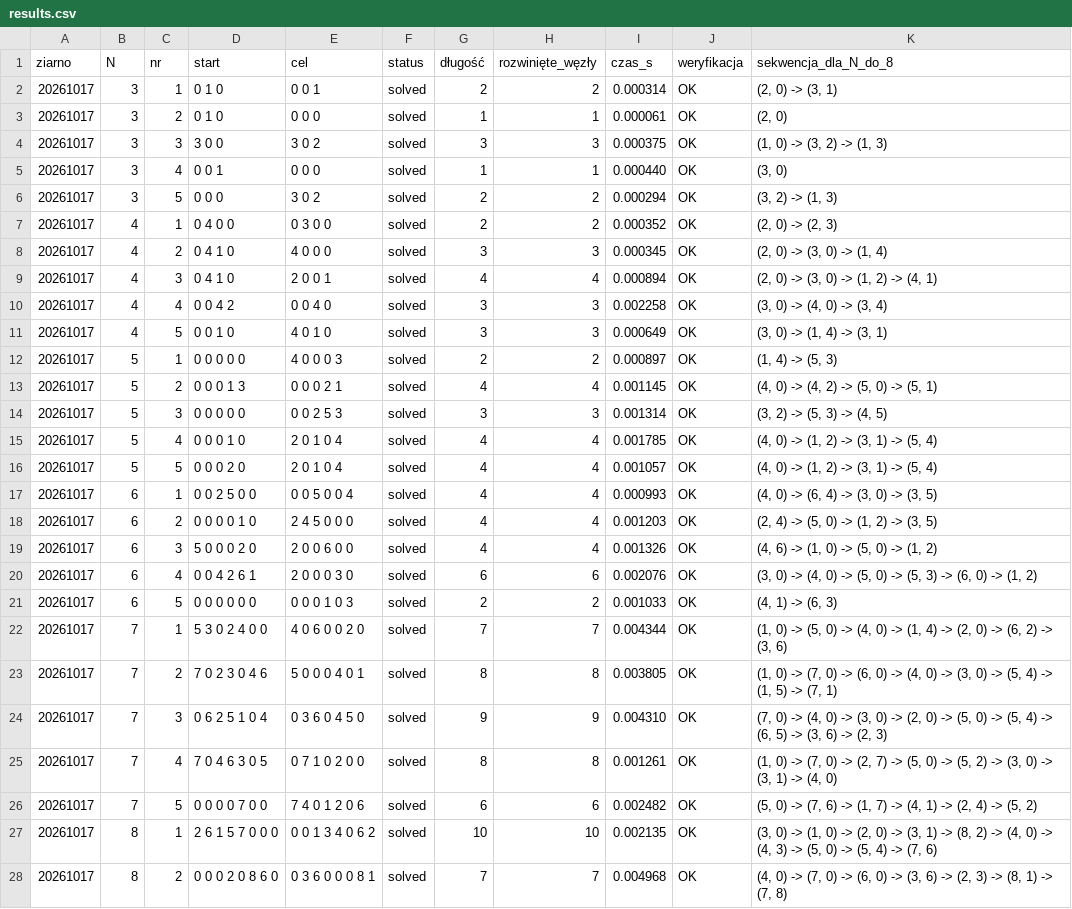
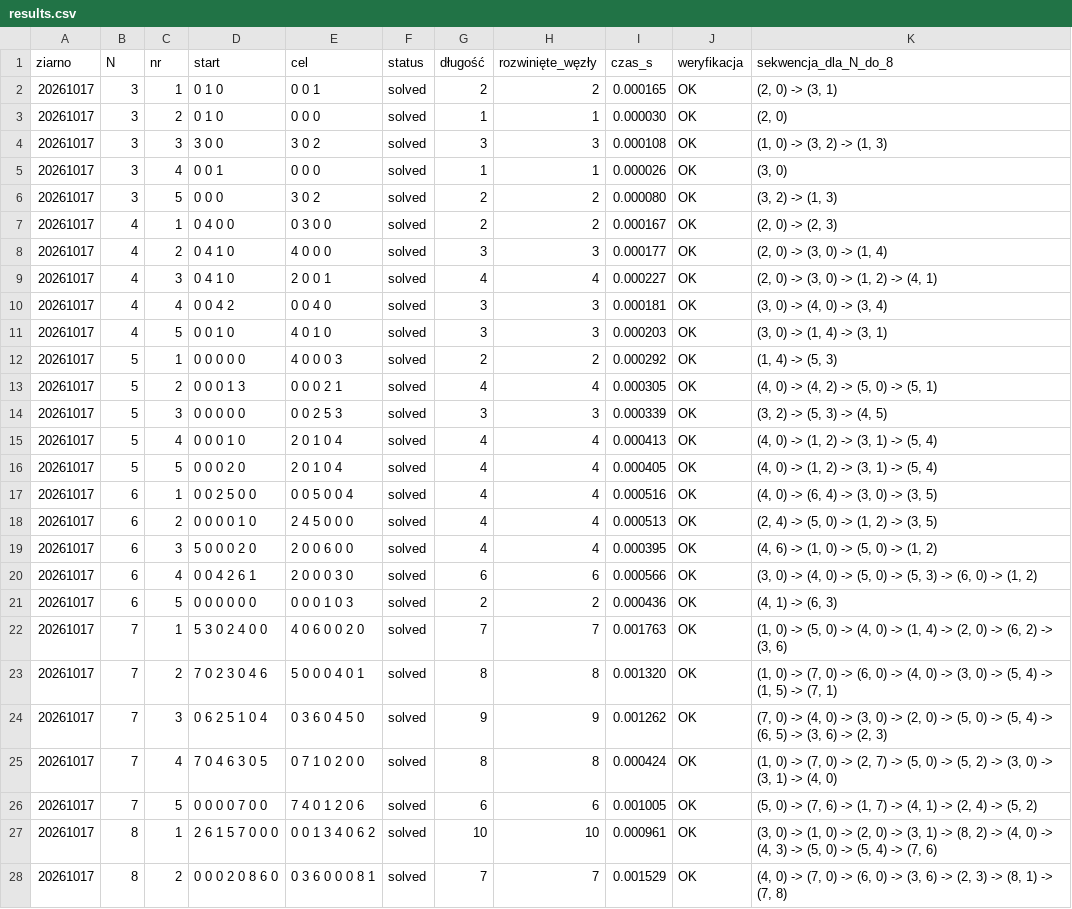
Before and after one commit to aneq05/Knowledge_Engineering, a CSV file: blocks_world_basic/results/results.csv, drawn as a sheet; only a part is shown; the diff covers the shown part only.

```diff
--- a/blocks_world_basic/results/results.csv
+++ b/blocks_world_basic/results/results.csv
@@ -1,28 +1,28 @@
 ziarno,N,nr,start,cel,status,długość,rozwinięte_węzły,czas_s,weryfikacja,sekwencja_dla_N_do_8
-20261017,3,1,0 1 0,0 0 1,solved,2,2,0.000314,OK,"(2, 0) -> (3, 1)"
-20261017,3,2,0 1 0,0 0 0,solved,1,1,0.000061,OK,"(2, 0)"
-20261017,3,3,3 0 0,3 0 2,solved,3,3,0.000375,OK,"(1, 0) -> (3, 2) -> (1, 3)"
-20261017,3,4,0 0 1,0 0 0,solved,1,1,0.000440,OK,"(3, 0)"
-20261017,3,5,0 0 0,3 0 2,solved,2,2,0.000294,OK,"(3, 2) -> (1, 3)"
-20261017,4,1,0 4 0 0,0 3 0 0,solved,2,2,0.000352,OK,"(2, 0) -> (2, 3)"
-20261017,4,2,0 4 1 0,4 0 0 0,solved,3,3,0.000345,OK,"(2, 0) -> (3, 0) -> (1, 4)"
-20261017,4,3,0 4 1 0,2 0 0 1,solved,4,4,0.000894,OK,"(2, 0) -> (3, 0) -> (1, 2) -> (4, 1)"
-20261017,4,4,0 0 4 2,0 0 4 0,solved,3,3,0.002258,OK,"(3, 0) -> (4, 0) -> (3, 4)"
-20261017,4,5,0 0 1 0,4 0 1 0,solved,3,3,0.000649,OK,"(3, 0) -> (1, 4) -> (3, 1)"
-20261017,5,1,0 0 0 0 0,4 0 0 0 3,solved,2,2,0.000897,OK,"(1, 4) -> (5, 3)"
-20261017,5,2,0 0 0 1 3,0 0 0 2 1,solved,4,4,0.001145,OK,"(4, 0) -> (4, 2) -> (5, 0) -> (5, 1)"
-20261017,5,3,0 0 0 0 0,0 0 2 5 3,solved,3,3,0.001314,OK,"(3, 2) -> (5, 3) -> (4, 5)"
-20261017,5,4,0 0 0 1 0,2 0 1 0 4,solved,4,4,0.001785,OK,"(4, 0) -> (1, 2) -> (3, 1) -> (5, 4)"
-20261017,5,5,0 0 0 2 0,2 0 1 0 4,solved,4,4,0.001057,OK,"(4, 0) -> (1, 2) -> (3, 1) -> (5, 4)"
-20261017,6,1,0 0 2 5 0 0,0 0 5 0 0 4,solved,4,4,0.000993,OK,"(4, 0) -> (6, 4) -> (3, 0) -> (3, 5)"
-20261017,6,2,0 0 0 0 1 0,2 4 5 0 0 0,solved,4,4,0.001203,OK,"(2, 4) -> (5, 0) -> (1, 2) -> (3, 5)"
-20261017,6,3,5 0 0 0 2 0,2 0 0 6 0 0,solved,4,4,0.001326,OK,"(4, 6) -> (1, 0) -> (5, 0) -> (1, 2)"
-20261017,6,4,0 0 4 2 6 1,2 0 0 0 3 0,solved,6,6,0.002076,OK,"(3, 0) -> (4, 0) -> (5, 0) -> (5, 3) -> (6, 0) -> (1, 2)"
-20261017,6,5,0 0 0 0 0 0,0 0 0 1 0 3,solved,2,2,0.001033,OK,"(4, 1) -> (6, 3)"
-20261017,7,1,5 3 0 2 4 0 0,4 0 6 0 0 2 0,solved,7,7,0.004344,OK,"(1, 0) -> (5, 0) -> (4, 0) -> (1, 4) -> (2, 0) -> (6, 2) -> (3, 6)"
-20261017,7,2,7 0 2 3 0 4 6,5 0 0 0 4 0 1,solved,8,8,0.003805,OK,"(1, 0) -> (7, 0) -> (6, 0) -> (4, 0) -> (3, 0) -> (5, 4) -> (1, 5) -> (7, 1)"
-20261017,7,3,0 6 2 5 1 0 4,0 3 6 0 4 5 0,solved,9,9,0.004310,OK,"(7, 0) -> (4, 0) -> (3, 0) -> (2, 0) -> (5, 0) -> (5, 4) -> (6, 5) -> (3, 6) -> (2, 3)"
-20261017,7,4,7 0 4 6 3 0 5,0 7 1 0 2 0 0,solved,8,8,0.001261,OK,"(1, 0) -> (7, 0) -> (2, 7) -> (5, 0) -> (5, 2) -> (3, 0) -> (3, 1) -> (4, 0)"
-20261017,7,5,0 0 0 0 7 0 0,7 4 0 1 2 0 6,solved,6,6,0.002482,OK,"(5, 0) -> (7, 6) -> (1, 7) -> (4, 1) -> (2, 4) -> (5, 2)"
-20261017,8,1,2 6 1 5 7 0 0 0,0 0 1 3 4 0 6 2,solved,10,10,0.002135,OK,"(3, 0) -> (1, 0) -> (2, 0) -> (3, 1) -> (8, 2) -> (4, 0) -> (4, 3) -> (5, 0) -> (5, 4) -> (7, 6)"
-20261017,8,2,0 0 0 2 0 8 6 0,0 3 6 0 0 0 8 1,solved,7,7,0.004968,OK,"(4, 0) -> (7, 0) -> (6, 0) -> (3, 6) -> (2, 3) -> (8, 1) -> (7, 8)"
+20261017,3,1,0 1 0,0 0 1,solved,2,2,0.000165,OK,"(2, 0) -> (3, 1)"
+20261017,3,2,0 1 0,0 0 0,solved,1,1,0.000030,OK,"(2, 0)"
+20261017,3,3,3 0 0,3 0 2,solved,3,3,0.000108,OK,"(1, 0) -> (3, 2) -> (1, 3)"
+20261017,3,4,0 0 1,0 0 0,solved,1,1,0.000026,OK,"(3, 0)"
+20261017,3,5,0 0 0,3 0 2,solved,2,2,0.000080,OK,"(3, 2) -> (1, 3)"
+20261017,4,1,0 4 0 0,0 3 0 0,solved,2,2,0.000167,OK,"(2, 0) -> (2, 3)"
+20261017,4,2,0 4 1 0,4 0 0 0,solved,3,3,0.000177,OK,"(2, 0) -> (3, 0) -> (1, 4)"
+20261017,4,3,0 4 1 0,2 0 0 1,solved,4,4,0.000227,OK,"(2, 0) -> (3, 0) -> (1, 2) -> (4, 1)"
+20261017,4,4,0 0 4 2,0 0 4 0,solved,3,3,0.000181,OK,"(3, 0) -> (4, 0) -> (3, 4)"
+20261017,4,5,0 0 1 0,4 0 1 0,solved,3,3,0.000203,OK,"(3, 0) -> (1, 4) -> (3, 1)"
+20261017,5,1,0 0 0 0 0,4 0 0 0 3,solved,2,2,0.000292,OK,"(1, 4) -> (5, 3)"
+20261017,5,2,0 0 0 1 3,0 0 0 2 1,solved,4,4,0.000305,OK,"(4, 0) -> (4, 2) -> (5, 0) -> (5, 1)"
+20261017,5,3,0 0 0 0 0,0 0 2 5 3,solved,3,3,0.000339,OK,"(3, 2) -> (5, 3) -> (4, 5)"
+20261017,5,4,0 0 0 1 0,2 0 1 0 4,solved,4,4,0.000413,OK,"(4, 0) -> (1, 2) -> (3, 1) -> (5, 4)"
+20261017,5,5,0 0 0 2 0,2 0 1 0 4,solved,4,4,0.000405,OK,"(4, 0) -> (1, 2) -> (3, 1) -> (5, 4)"
+20261017,6,1,0 0 2 5 0 0,0 0 5 0 0 4,solved,4,4,0.000516,OK,"(4, 0) -> (6, 4) -> (3, 0) -> (3, 5)"
+20261017,6,2,0 0 0 0 1 0,2 4 5 0 0 0,solved,4,4,0.000513,OK,"(2, 4) -> (5, 0) -> (1, 2) -> (3, 5)"
+20261017,6,3,5 0 0 0 2 0,2 0 0 6 0 0,solved,4,4,0.000395,OK,"(4, 6) -> (1, 0) -> (5, 0) -> (1, 2)"
+20261017,6,4,0 0 4 2 6 1,2 0 0 0 3 0,solved,6,6,0.000566,OK,"(3, 0) -> (4, 0) -> (5, 0) -> (5, 3) -> (6, 0) -> (1, 2)"
+20261017,6,5,0 0 0 0 0 0,0 0 0 1 0 3,solved,2,2,0.000436,OK,"(4, 1) -> (6, 3)"
+20261017,7,1,5 3 0 2 4 0 0,4 0 6 0 0 2 0,solved,7,7,0.001763,OK,"(1, 0) -> (5, 0) -> (4, 0) -> (1, 4) -> (2, 0) -> (6, 2) -> (3, 6)"
+20261017,7,2,7 0 2 3 0 4 6,5 0 0 0 4 0 1,solved,8,8,0.001320,OK,"(1, 0) -> (7, 0) -> (6, 0) -> (4, 0) -> (3, 0) -> (5, 4) -> (1, 5) -> (7, 1)"
+20261017,7,3,0 6 2 5 1 0 4,0 3 6 0 4 5 0,solved,9,9,0.001262,OK,"(7, 0) -> (4, 0) -> (3, 0) -> (2, 0) -> (5, 0) -> (5, 4) -> (6, 5) -> (3, 6) -> (2, 3)"
+20261017,7,4,7 0 4 6 3 0 5,0 7 1 0 2 0 0,solved,8,8,0.000424,OK,"(1, 0) -> (7, 0) -> (2, 7) -> (5, 0) -> (5, 2) -> (3, 0) -> (3, 1) -> (4, 0)"
+20261017,7,5,0 0 0 0 7 0 0,7 4 0 1 2 0 6,solved,6,6,0.001005,OK,"(5, 0) -> (7, 6) -> (1, 7) -> (4, 1) -> (2, 4) -> (5, 2)"
+20261017,8,1,2 6 1 5 7 0 0 0,0 0 1 3 4 0 6 2,solved,10,10,0.000961,OK,"(3, 0) -> (1, 0) -> (2, 0) -> (3, 1) -> (8, 2) -> (4, 0) -> (4, 3) -> (5, 0) -> (5, 4) -> (7, 6)"
+20261017,8,2,0 0 0 2 0 8 6 0,0 3 6 0 0 0 8 1,solved,7,7,0.001529,OK,"(4, 0) -> (7, 0) -> (6, 0) -> (3, 6) -> (2, 3) -> (8, 1) -> (7, 8)"
```
Also changed, not shown: 38 edited cells elsewhere in this file, 3 other files.
